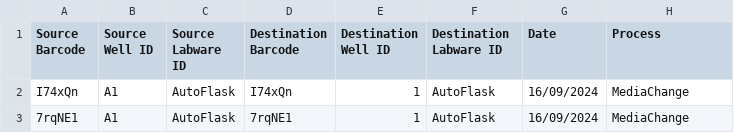
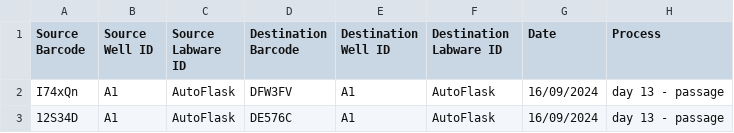
Before and after one commit to ChrisH33/AutomatedCellCulture, a CSV file: Request Files/ActiveRequest.csv, drawn as a sheet.

```diff
--- a/Request Files/ActiveRequest.csv
+++ b/Request Files/ActiveRequest.csv
@@ -1,3 +1,3 @@
 Source Barcode,Source Well ID,Source Labware ID,Destination Barcode,Destination Well ID,Destination Labware ID,Date,Process
-I74xQn,A1,AutoFlask,I74xQn,1,AutoFlask,16/09/2024,MediaChange
-7rqNE1,A1,AutoFlask,7rqNE1,1,AutoFlask,16/09/2024,MediaChange
+I74xQn,A1,AutoFlask,DFW3FV,A1,AutoFlask,16/09/2024,day 13 - passage
+12S34D,A1,AutoFlask,DE576C,A1,AutoFlask,16/09/2024,day 13 - passage
```
Also changed, not shown: 3 other files.
